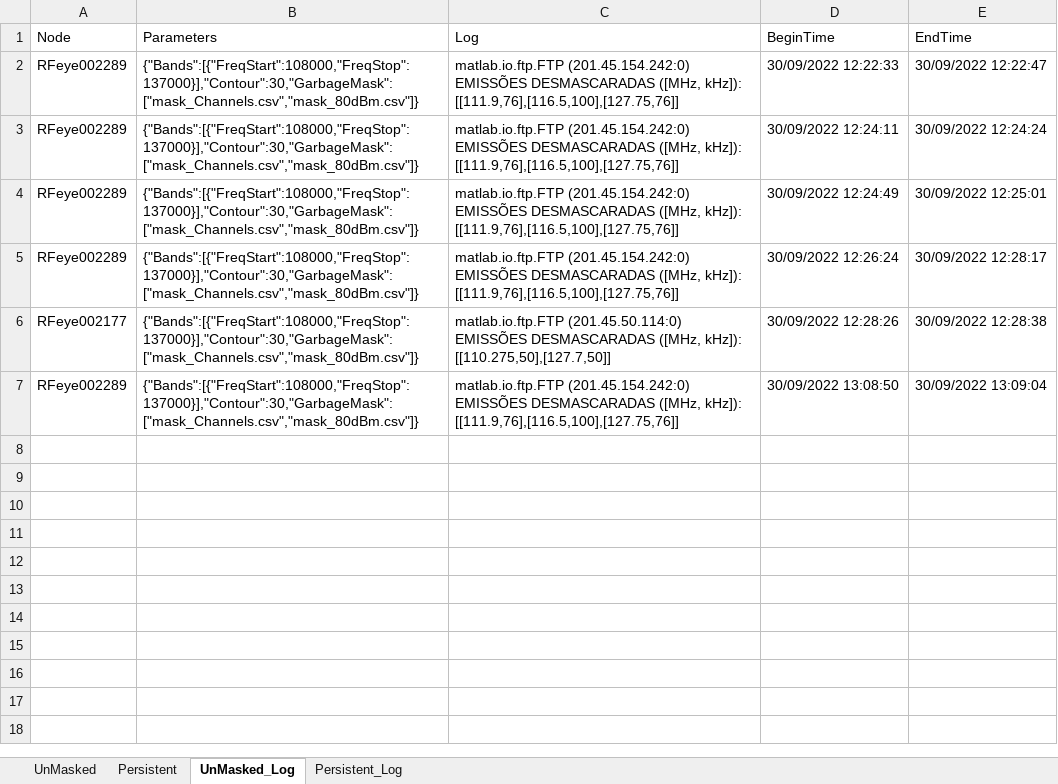
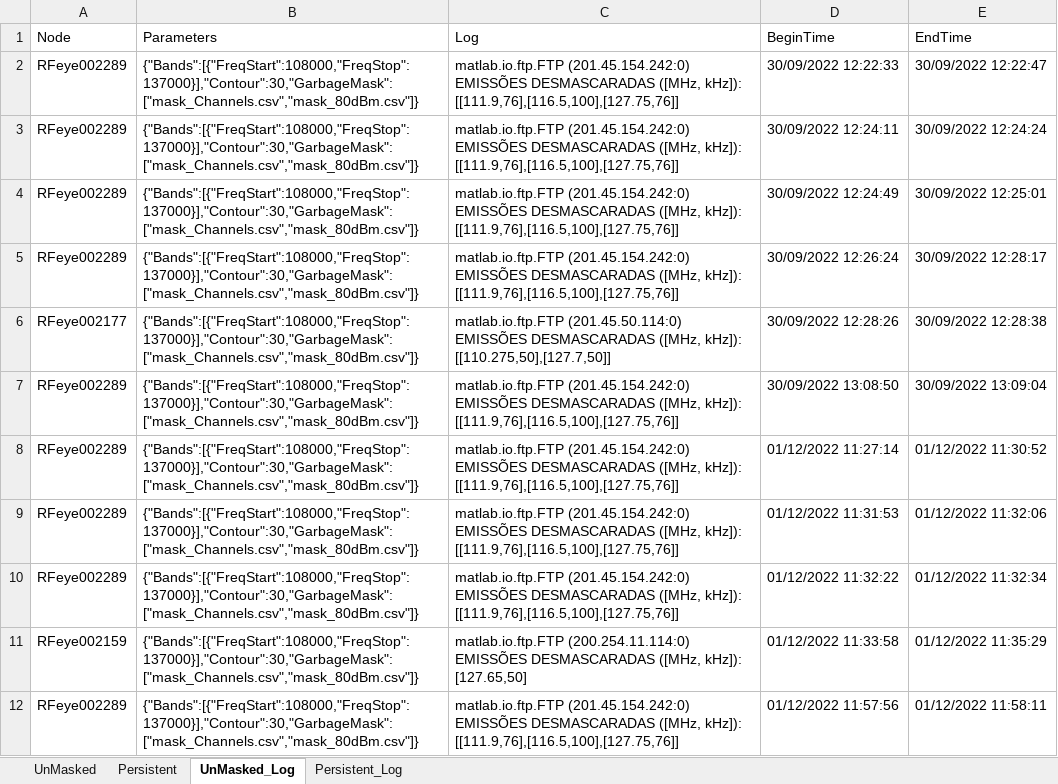
Before and after one commit to EricMagalhaesDelgado/appColeta, an Excel workbook: Settings/monitorGeral.xlsx, sheet UnMasked_Log, drawn as a sheet; values as stored, in another font and other column widths than the file's, no borders; table styles not drawn; ↵ is a line break in a cell; the diff names each change by its address in the sheet, - before the commit and + after, or states it on an @@ line.

```diff
--- a/Settings/monitorGeral.xlsx (sheet UnMasked_Log)
+++ b/Settings/monitorGeral.xlsx (sheet UnMasked_Log)
+row 8: RFeye002289 | {"Bands":[{"FreqStart":108000,"FreqStop":137000}],"Contour":30,"GarbageMask":["mask_Channels.csv","mask_80dBm.csv"]} | matlab.io.ftp.FTP (201.45.154.242:0) ↵ EMISSÕES DESMASCARADAS ([MHz, kHz]): [[111.9,76],[116.5,100],[127.75,76]] | 01/12/2022 11:27:14 | 01/12/2022 11:30:52
+row 9: RFeye002289 | {"Bands":[{"FreqStart":108000,"FreqStop":137000}],"Contour":30,"GarbageMask":["mask_Channels.csv","mask_80dBm.csv"]} | matlab.io.ftp.FTP (201.45.154.242:0) ↵ EMISSÕES DESMASCARADAS ([MHz, kHz]): [[111.9,76],[116.5,100],[127.75,76]] | 01/12/2022 11:31:53 | 01/12/2022 11:32:06
+row 10: RFeye002289 | {"Bands":[{"FreqStart":108000,"FreqStop":137000}],"Contour":30,"GarbageMask":["mask_Channels.csv","mask_80dBm.csv"]} | matlab.io.ftp.FTP (201.45.154.242:0) ↵ EMISSÕES DESMASCARADAS ([MHz, kHz]): [[111.9,76],[116.5,100],[127.75,76]] | 01/12/2022 11:32:22 | 01/12/2022 11:32:34
+row 11: RFeye002159 | {"Bands":[{"FreqStart":108000,"FreqStop":137000}],"Contour":30,"GarbageMask":["mask_Channels.csv","mask_80dBm.csv"]} | matlab.io.ftp.FTP (200.254.11.114:0) ↵ EMISSÕES DESMASCARADAS ([MHz, kHz]): [127.65,50] | 01/12/2022 11:33:58 | 01/12/2022 11:35:29
+row 12: RFeye002289 | {"Bands":[{"FreqStart":108000,"FreqStop":137000}],"Contour":30,"GarbageMask":["mask_Channels.csv","mask_80dBm.csv"]} | matlab.io.ftp.FTP (201.45.154.242:0) ↵ EMISSÕES DESMASCARADAS ([MHz, kHz]): [[111.9,76],[116.5,100],[127.75,76]] | 01/12/2022 11:57:56 | 01/12/2022 11:58:11
```
Also changed, not shown: sheet Persistent, sheet Persistent_Log, sheet UnMasked, 4 other files.
